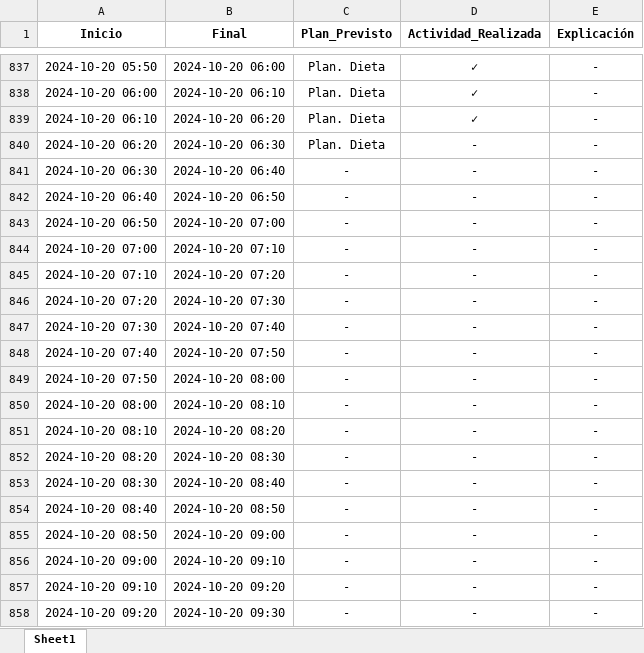
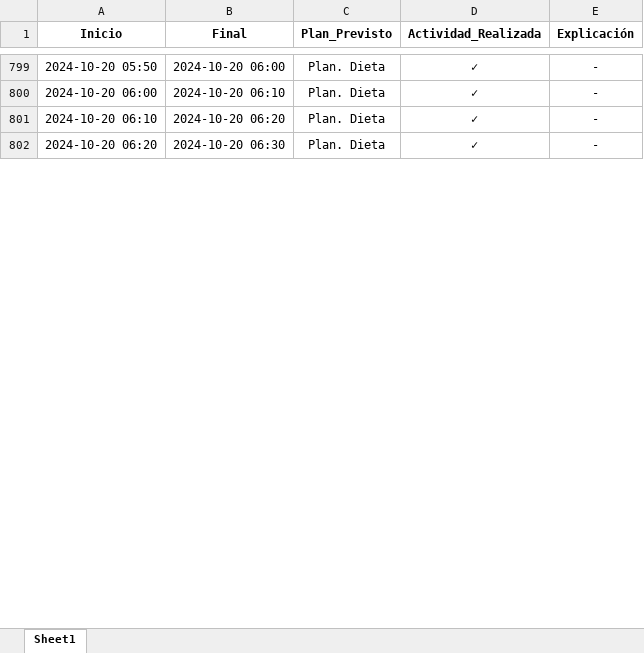
Before and after one commit to Rogoyin/Actracker, an Excel workbook: Periods.xlsx, sheet Sheet1, drawn as a sheet; only a part is shown, gaps mark what is left out; values as stored, in another font and other column widths than the file's, no borders; removed rows and columns are numbered as before the commit, all else as after; the diff covers the shown part only; the diff names each change by its address in the sheet, - before the commit and + after, or states it on an @@ line.

Commit message:
Hola

```diff
--- a/Periods.xlsx (sheet Sheet1)
+++ b/Periods.xlsx (sheet Sheet1)
-D802 (Actividad_Realizada): -
+D802 (Actividad_Realizada): ✓
-row 841: 2024-10-20 06:30 | 2024-10-20 06:40 | - | - | -
-row 842: 2024-10-20 06:40 | 2024-10-20 06:50 | - | - | -
-row 843: 2024-10-20 06:50 | 2024-10-20 07:00 | - | - | -
-row 844: 2024-10-20 07:00 | 2024-10-20 07:10 | - | - | -
-row 845: 2024-10-20 07:10 | 2024-10-20 07:20 | - | - | -
-row 846: 2024-10-20 07:20 | 2024-10-20 07:30 | - | - | -
-row 847: 2024-10-20 07:30 | 2024-10-20 07:40 | - | - | -
-row 848: 2024-10-20 07:40 | 2024-10-20 07:50 | - | - | -
-row 849: 2024-10-20 07:50 | 2024-10-20 08:00 | - | - | -
-row 850: 2024-10-20 08:00 | 2024-10-20 08:10 | - | - | -
-row 851: 2024-10-20 08:10 | 2024-10-20 08:20 | - | - | -
-row 852: 2024-10-20 08:20 | 2024-10-20 08:30 | - | - | -
-row 853: 2024-10-20 08:30 | 2024-10-20 08:40 | - | - | -
-row 854: 2024-10-20 08:40 | 2024-10-20 08:50 | - | - | -
-row 855: 2024-10-20 08:50 | 2024-10-20 09:00 | - | - | -
-row 856: 2024-10-20 09:00 | 2024-10-20 09:10 | - | - | -
-row 857: 2024-10-20 09:10 | 2024-10-20 09:20 | - | - | -
-row 858: 2024-10-20 09:20 | 2024-10-20 09:30 | - | - | -
```
Also changed, not shown: 203 added rows, 67 removed rows and 11 edited cells elsewhere in this sheet.
